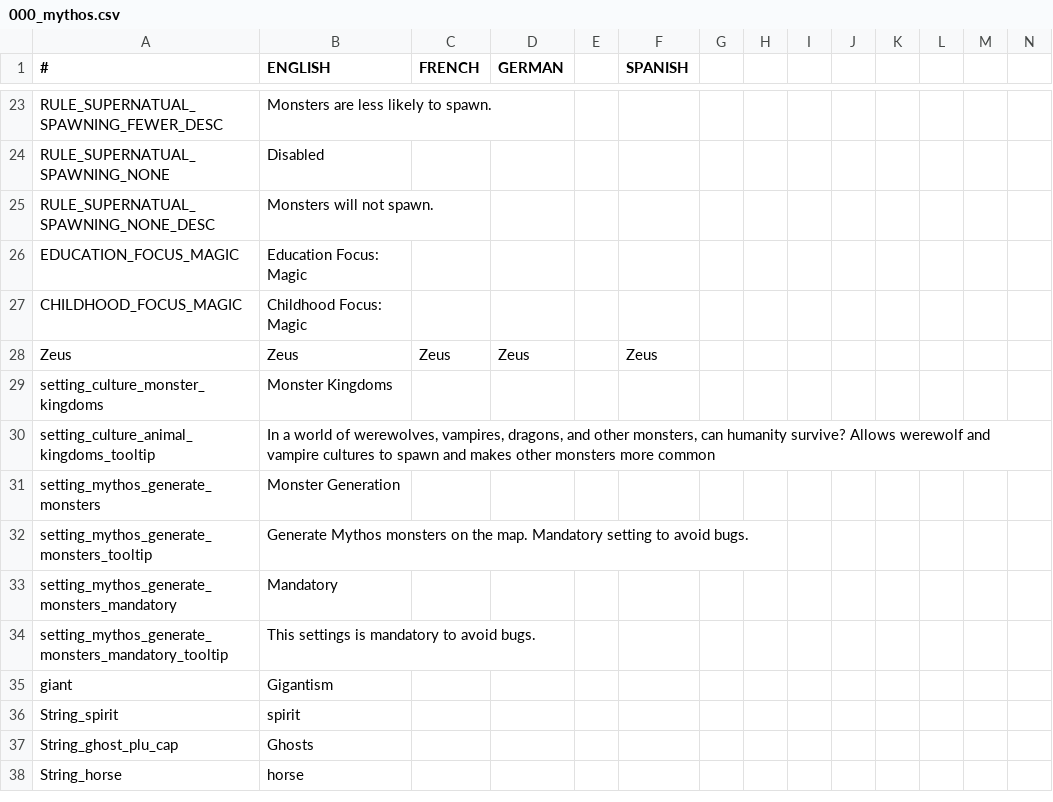
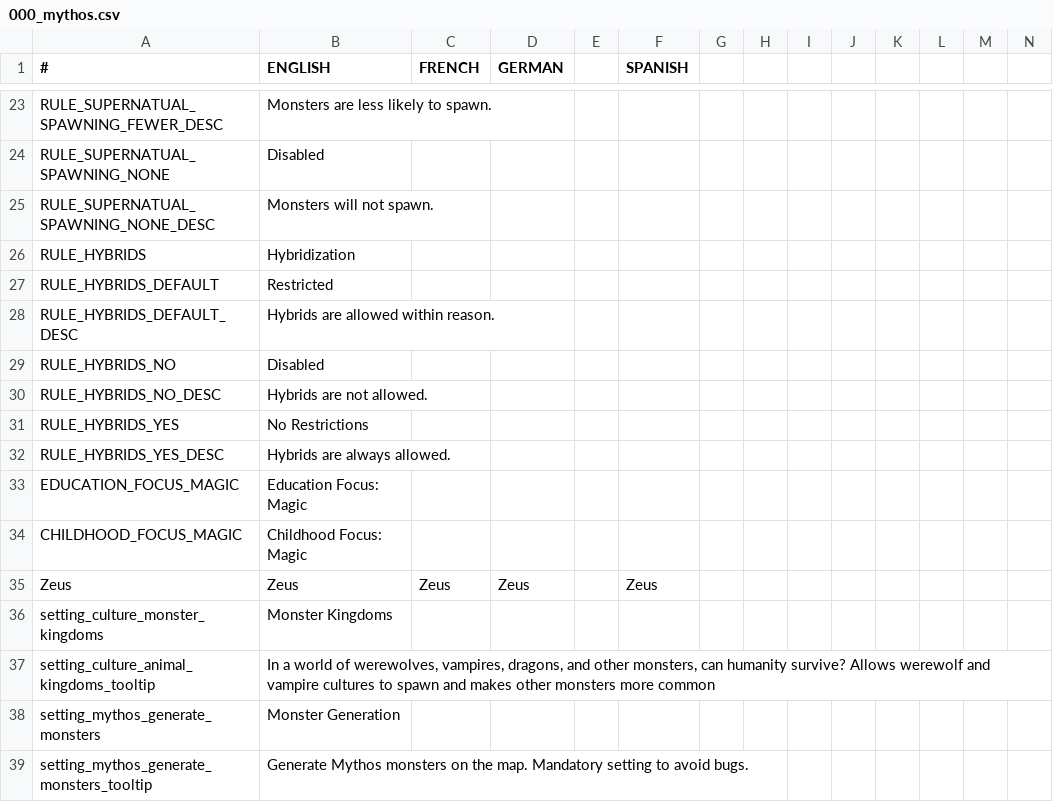
Before and after one commit to MythosTeam/Mythos3.5, a CSV file: Mythos 35/localisation/000_mythos.csv, drawn as a sheet; only a part is shown, gaps mark what is left out; the shorter side is filled out with more unchanged rows; rows hold the shown columns only; the diff names each change by its address in the sheet, - before the commit and + after, or states it on an @@ line.

```diff
--- a/Mythos 35/localisation/000_mythos.csv
+++ b/Mythos 35/localisation/000_mythos.csv
+row 26: RULE_HYBRIDS | Hybridization
+row 27: RULE_HYBRIDS_DEFAULT | Restricted
+row 28: RULE_HYBRIDS_DEFAULT_DESC | Hybrids are allowed within reason.
+row 29: RULE_HYBRIDS_NO | Disabled
+row 30: RULE_HYBRIDS_NO_DESC | Hybrids are not allowed.
+row 31: RULE_HYBRIDS_YES | No Restrictions
+row 32: RULE_HYBRIDS_YES_DESC | Hybrids are always allowed.
```
Also changed, not shown: Mythos 35/localisation/MythosTraits.csv, 9 other files.
